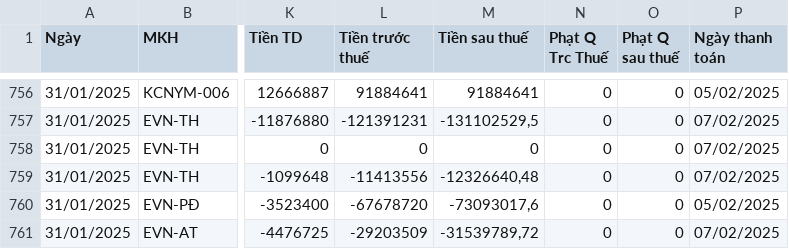
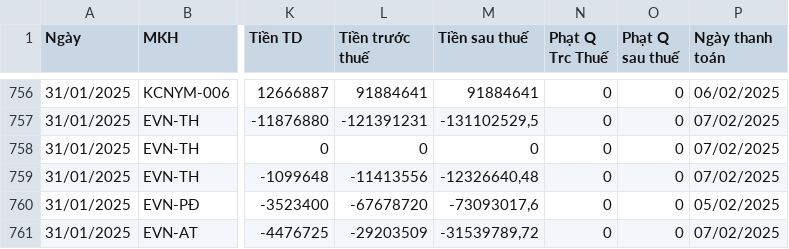
Before and after one commit to Gelex-Electric/GETC, a CSV file: assets/data/datahd.csv, drawn as a sheet; only a part is shown, gaps mark what is left out; the diff covers the shown part only; the diff names each change by its address in the sheet, - before the commit and + after, or states it on an @@ line.

```diff
--- a/assets/data/datahd.csv
+++ b/assets/data/datahd.csv
-P756 (Ngày thanh toán): 05/02/2025
+P756 (Ngày thanh toán): 06/02/2025
```
Also changed, not shown: 7 added rows and 17 edited cells elsewhere in this file.
